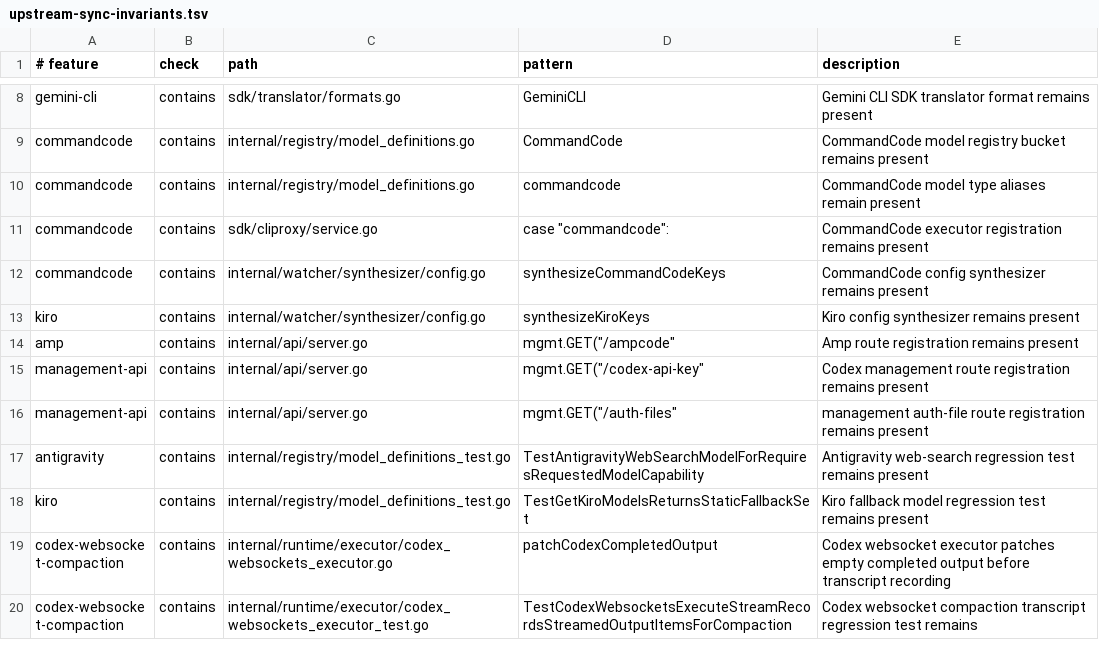
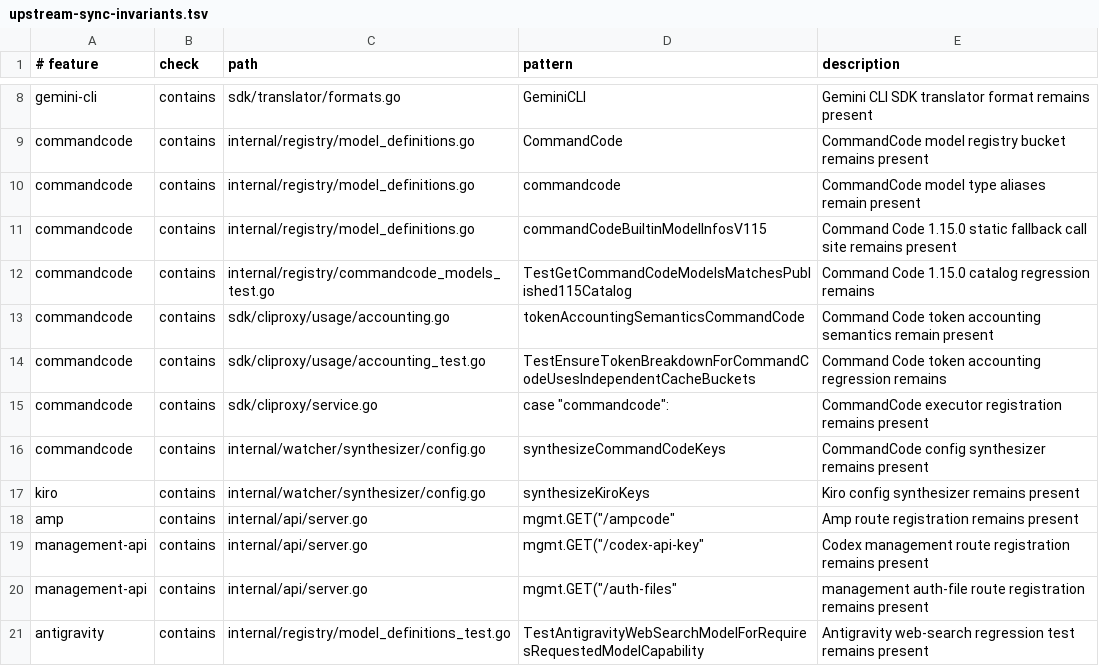
Before and after one commit to unstableneutron/CLIProxyAPIPlus, a TSV file: .github/upstream-sync-invariants.tsv, drawn as a sheet; only a part is shown, gaps mark what is left out; the shorter side is filled out with more unchanged rows; the diff names each change by its address in the sheet, - before the commit and + after, or states it on an @@ line.

Commit message:
fix(commandcode): align with command-code 1.15.0
Match the published CLI facade, request body, multimodal and tool handling, continuation lifecycle, stream errors, and usage accounting while keeping stateless gateway boundaries explicit.

Replace the stale fallback with the exact 52-model catalog and protect the catalog and accounting overlays with focused regressions and upstream-sync invariants.

```diff
--- a/.github/upstream-sync-invariants.tsv
+++ b/.github/upstream-sync-invariants.tsv
+row 11: commandcode | contains | internal/registry/model_definitions.go | commandCodeBuiltinModelInfosV115 | Command Code 1.15.0 static fallback call site remains present
+row 12: commandcode | contains | internal/registry/commandcode_models_test.go | TestGetCommandCodeModelsMatchesPublished115Catalog | Command Code 1.15.0 catalog regression remains
+row 13: commandcode | contains | sdk/cliproxy/usage/accounting.go | tokenAccountingSemanticsCommandCode | Command Code token accounting semantics remain present
+row 14: commandcode | contains | sdk/cliproxy/usage/accounting_test.go | TestEnsureTokenBreakdownForCommandCodeUsesIndependentCacheBuckets | Command Code token accounting regression remains
```
Also changed, not shown: .github/upstream-sync-ownership.tsv, 7 other files.
